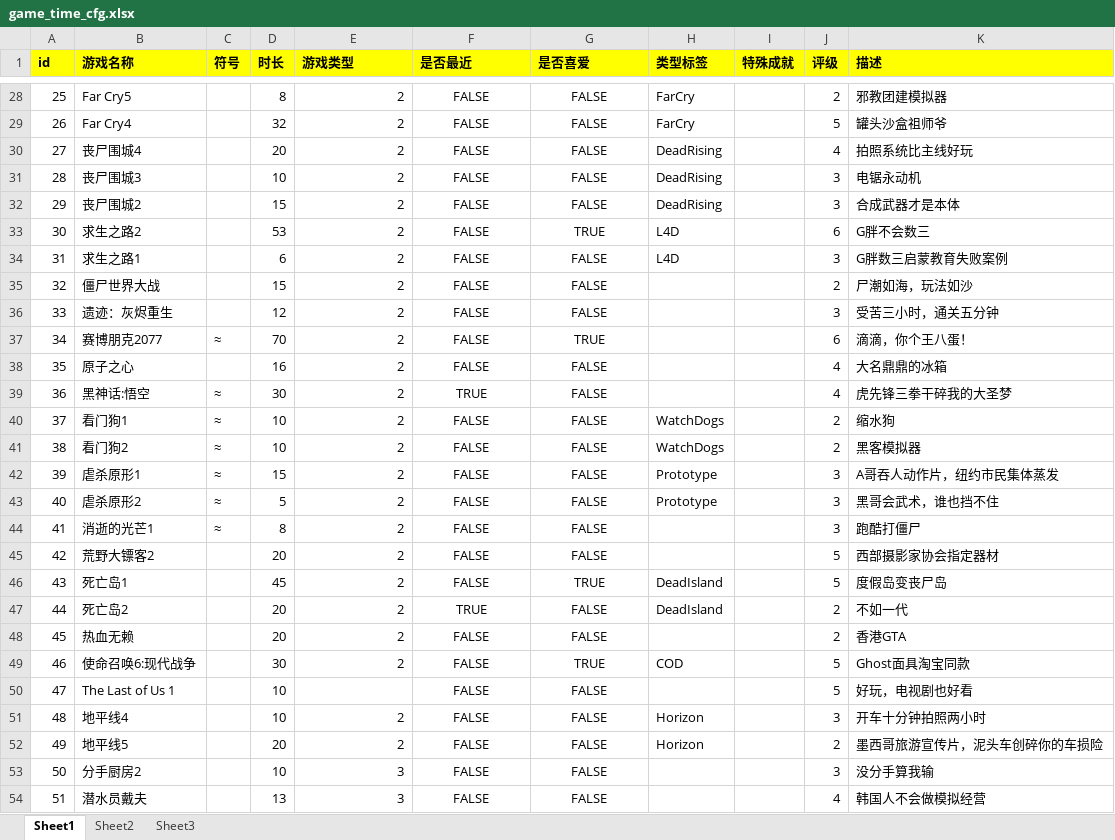
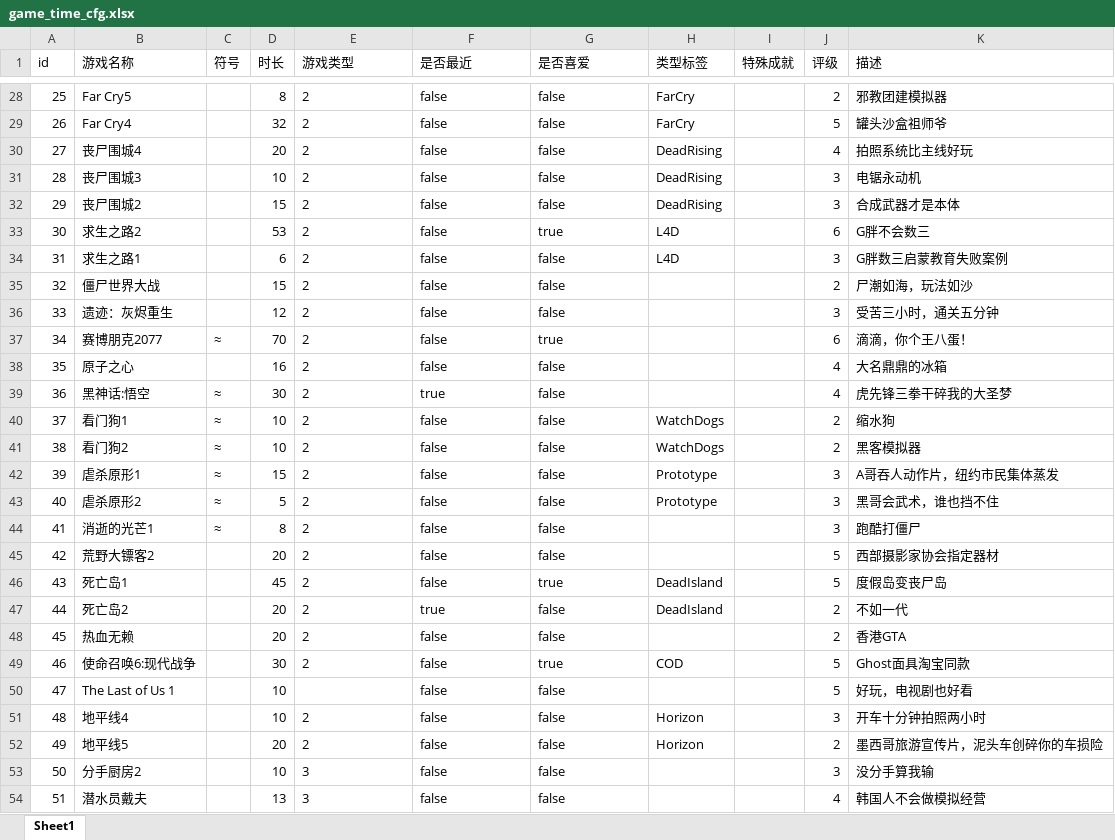
Before and after one commit to jianzou1/Emanon, an Excel workbook: cfg/excel/game_time_cfg.xlsx, sheet Sheet1, drawn as a sheet; only a part is shown, gaps mark what is left out; values as stored, in another font and other column widths than the file's, no borders; the diff covers the shown part only; the diff names each change by its address in the sheet, - before the commit and + after, or states it on an @@ line.

```diff
--- a/cfg/excel/game_time_cfg.xlsx (sheet Sheet1)
+++ b/cfg/excel/game_time_cfg.xlsx (sheet Sheet1)
-sheet tab: Sheet2
-sheet tab: Sheet3
@@ A1:K1 fill: #FFFF00 → none, bold: on → off @@
-E28:E49 alignment: right
+E28:E49 alignment: left
-F28:G54 alignment: center
+F28:G54 alignment: left
-F28:F38 (是否最近): FALSE
+F28:F38 (是否最近): false
-G28:G32 (是否喜爱): FALSE
+G28:G32 (是否喜爱): false
-G33 (是否喜爱): TRUE
+G33 (是否喜爱): true
-G34:G36 (是否喜爱): FALSE
+G34:G36 (是否喜爱): false
-G37 (是否喜爱): TRUE
+G37 (是否喜爱): true
-G38:G45 (是否喜爱): FALSE
+G38:G45 (是否喜爱): false
-F39 (是否最近): TRUE
+F39 (是否最近): true
-F40:F46 (是否最近): FALSE
+F40:F46 (是否最近): false
-G46 (是否喜爱): TRUE
+G46 (是否喜爱): true
-F47 (是否最近): TRUE
+F47 (是否最近): true
-G47:G48 (是否喜爱): FALSE
+G47:G48 (是否喜爱): false
-F48:F54 (是否最近): FALSE
+F48:F54 (是否最近): false
-G49 (是否喜爱): TRUE
+G49 (是否喜爱): true
-G50:G54 (是否喜爱): FALSE
+G50:G54 (是否喜爱): false
-E51:E54 alignment: right
+E51:E54 alignment: left
```
Also changed, not shown: 150 edited cells and cell formats elsewhere in this sheet, cfg/excel/gallery_cfg.xlsx, cfg/excel/lang_cfg.xlsx, 17 other files.
